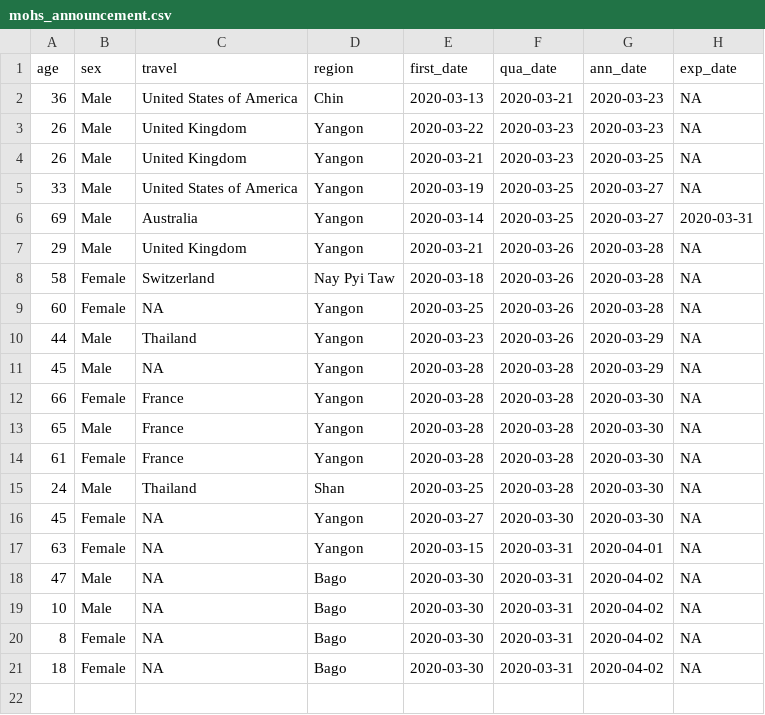
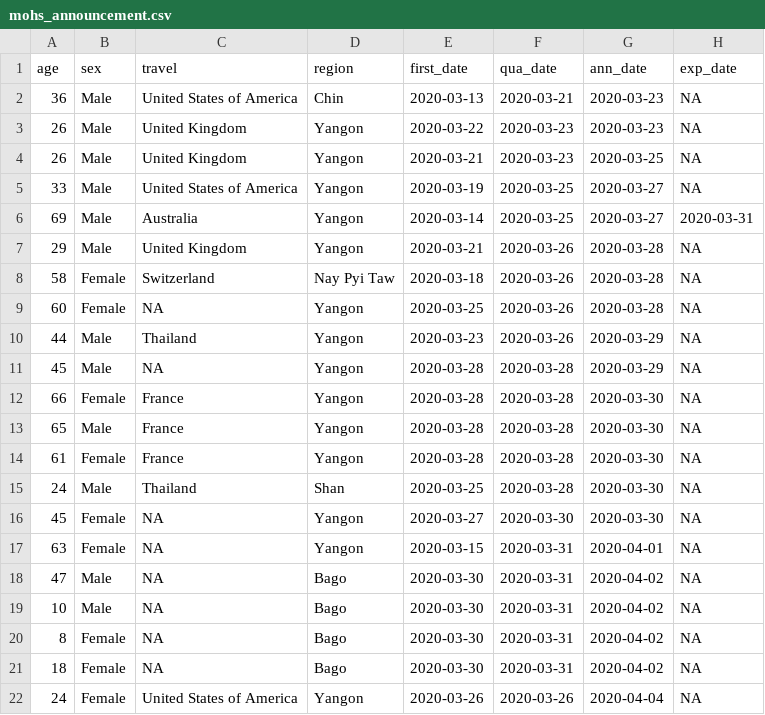
Before and after one commit to finerbrighterlighter/myanmar_covid19, a CSV file: mohs_announcement.csv, drawn as a sheet.

Commit message:
Update mohs_announcement.csv

```diff
--- a/mohs_announcement.csv
+++ b/mohs_announcement.csv
@@ -21 +21,2 @@ age,sex,travel,region,first_date,qua_date,ann_date,exp_date
 18,Female,NA,Bago,2020-03-30,2020-03-31,2020-04-02,NA
+24,Female,United States of America,Yangon,2020-03-26,2020-03-26,2020-04-04,NA
```
